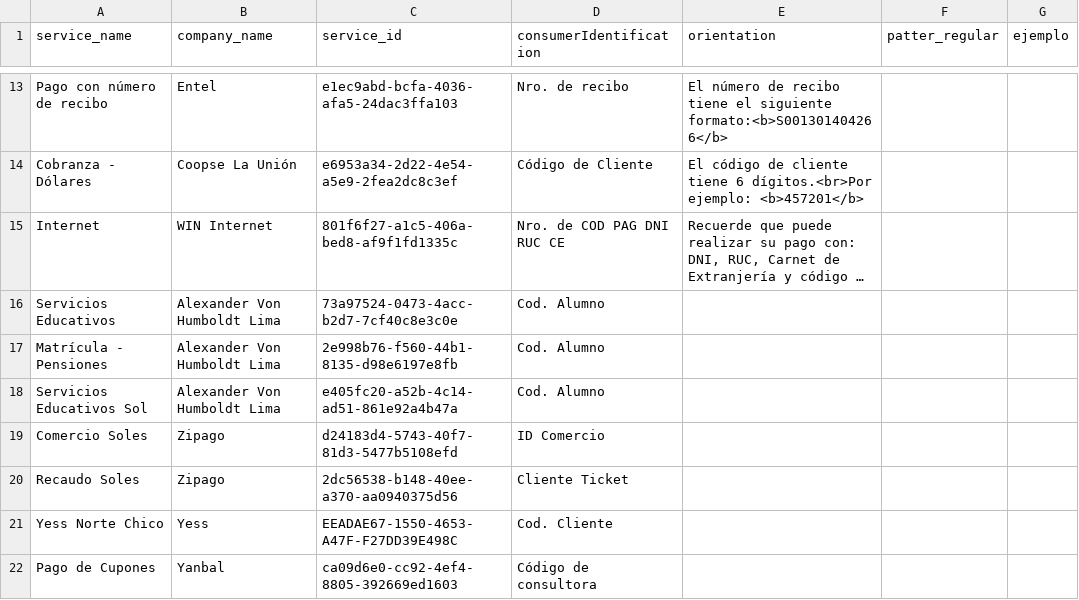
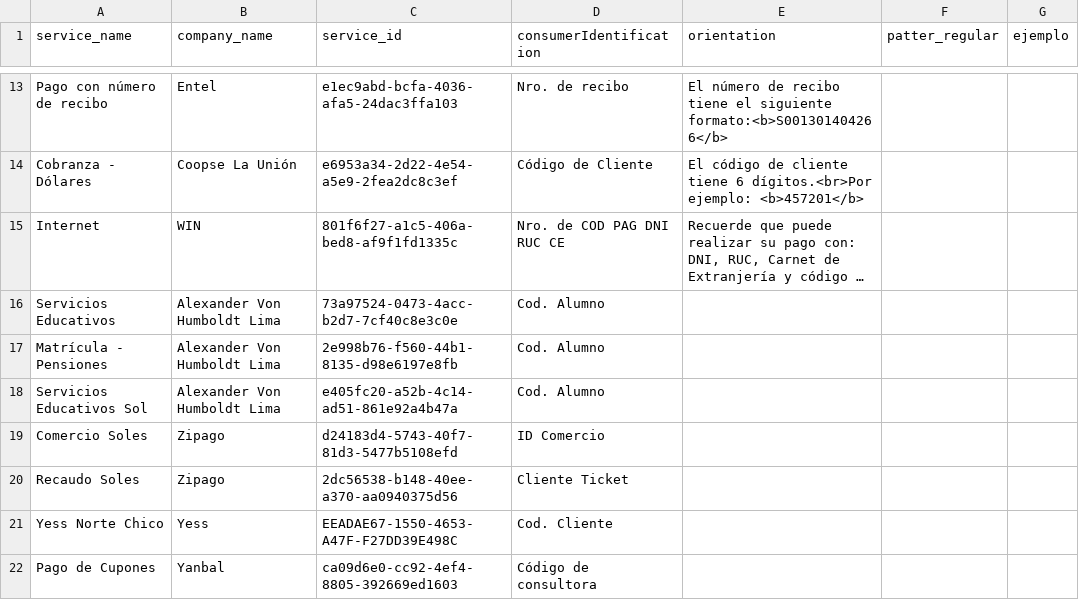
Before and after one commit to cloyola/python_utec_grupo1, a CSV file: content/services.csv, drawn as a sheet; only a part is shown, gaps mark what is left out; long unchanged cells end in …; the diff names each change by its address in the sheet, - before the commit and + after, or states it on an @@ line.

```diff
--- a/content/services.csv
+++ b/content/services.csv
-B15 (company_name): WIN Internet
+B15 (company_name): WIN
```
Also changed, not shown: 7 other files.
